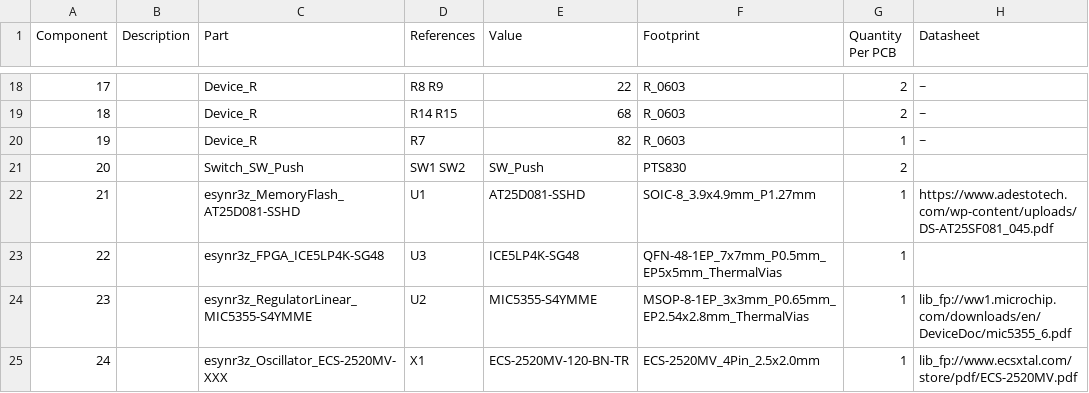
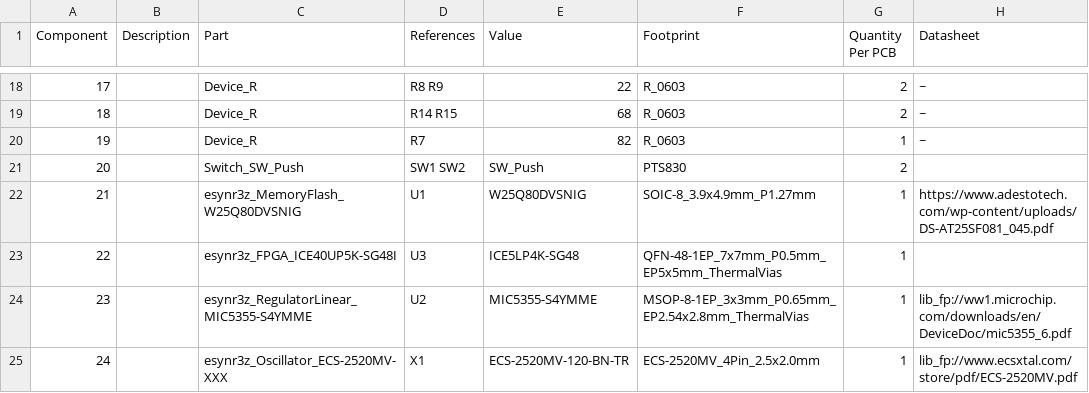
Before and after one commit to esynr3z/ice40-dip40, a CSV file: board/doc/ice40-dip40_bom_A.csv, drawn as a sheet; only a part is shown, gaps mark what is left out.

Commit message:
Update fpga, flash and oscillator

```diff
--- a/board/doc/ice40-dip40_bom_A.csv
+++ b/board/doc/ice40-dip40_bom_A.csv
@@ -21,4 +21,4 @@ Component,Description,Part,References,Value,Footprint,Quantity Per PCB,Datasheet
 20,,Switch_SW_Push,SW1 SW2,SW_Push,PTS830,2,
-21,,esynr3z_MemoryFlash_AT25D081-SSHD,U1,AT25D081-SSHD,SOIC-8_3.9x4.9mm_P1.27mm,1,https://www.adestotech.com/wp-content/uploads/DS-AT25SF081_045.pdf
-22,,esynr3z_FPGA_ICE5LP4K-SG48,U3,ICE5LP4K-SG48,QFN-48-1EP_7x7mm_P0.5mm_EP5x5mm_ThermalVias,1,
+21,,esynr3z_MemoryFlash_W25Q80DVSNIG,U1,W25Q80DVSNIG,SOIC-8_3.9x4.9mm_P1.27mm,1,https://www.adestotech.com/wp-content/uploads/DS-AT25SF081_045.pdf
+22,,esynr3z_FPGA_ICE40UP5K-SG48I,U3,ICE5LP4K-SG48,QFN-48-1EP_7x7mm_P0.5mm_EP5x5mm_ThermalVias,1,
 23,,esynr3z_RegulatorLinear_MIC5355-S4YMME,U2,MIC5355-S4YMME,MSOP-8-1EP_3x3mm_P0.65mm_EP2.54x2.8mm_ThermalVias,1,lib_fp://ww1.microchip.com/downloads/en/DeviceDoc/mic5355_6.pdf
```
Also changed, not shown: 3 other files.
